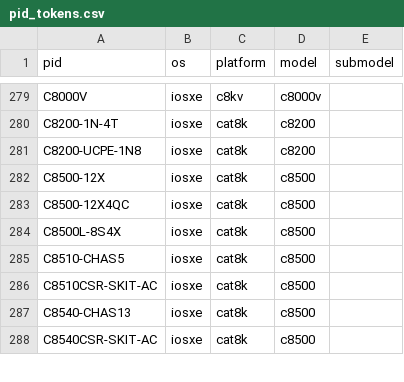
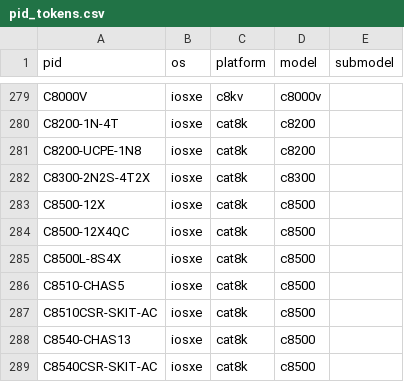
Before and after one commit to CiscoTestAutomation/unicon.plugins, a CSV file: src/unicon/plugins/pid_tokens.csv, drawn as a sheet; only a part is shown, gaps mark what is left out; the diff names each change by its address in the sheet, - before the commit and + after, or states it on an @@ line.

```diff
--- a/src/unicon/plugins/pid_tokens.csv
+++ b/src/unicon/plugins/pid_tokens.csv
+row 282: C8300-2N2S-4T2X | iosxe | cat8k | c8300
```
Also changed, not shown: 28 other files.
